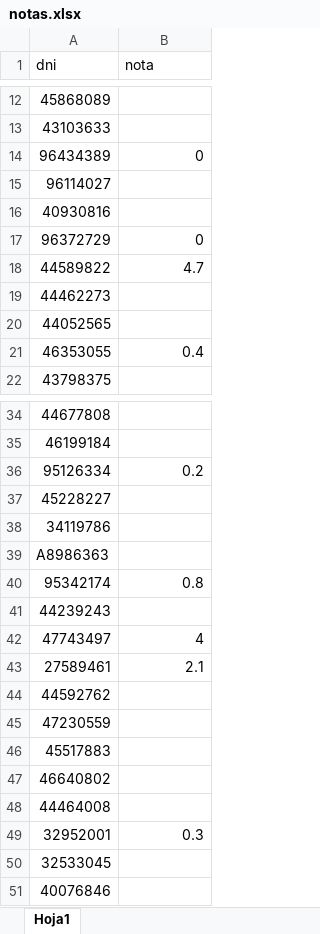
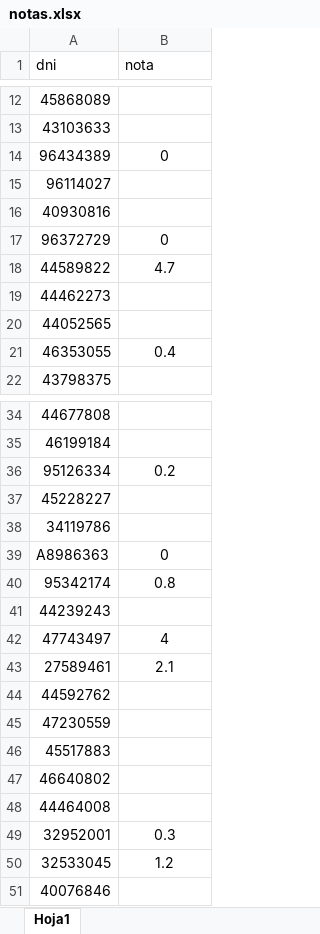
Before and after one commit to matidelapuente/consulta-notas, an Excel workbook: notas.xlsx, sheet Hoja1, drawn as a sheet; only a part is shown, gaps mark what is left out; values as stored, in another font and other column widths than the file's, no borders; the diff covers the shown part only; the diff names each change by its address in the sheet, - before the commit and + after, or states it on an @@ line.

Commit message:
Actualizacion titulo web y notas

```diff
--- a/notas.xlsx (sheet Hoja1)
+++ b/notas.xlsx (sheet Hoja1)
-B14 alignment: right
+B14 alignment: center
-B17:B18 alignment: right
+B17:B18 alignment: center
-B21 alignment: right
+B21 alignment: center
-B36 alignment: right
+B36 alignment: center
-B39 (nota): (empty)
+B39 (nota): 0
-B40 alignment: right
+B40 alignment: center
-B42:B43 alignment: right
+B42:B43 alignment: center
-B49 alignment: right
+B49 alignment: center
-B50 (nota): (empty)
+B50 (nota): 1.2
```
Also changed, not shown: cell formats elsewhere in this sheet, 1 other file.
